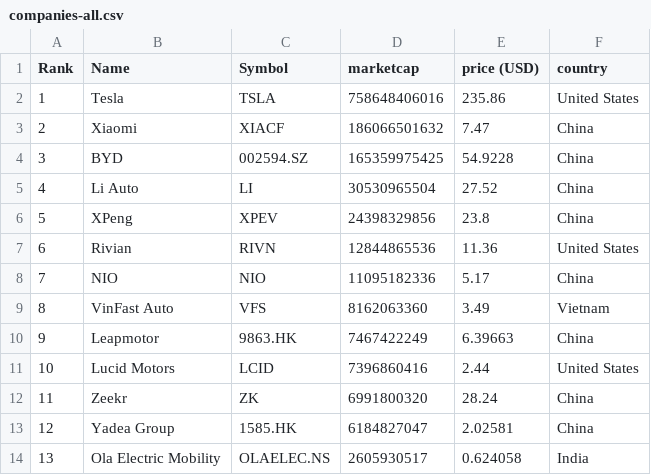
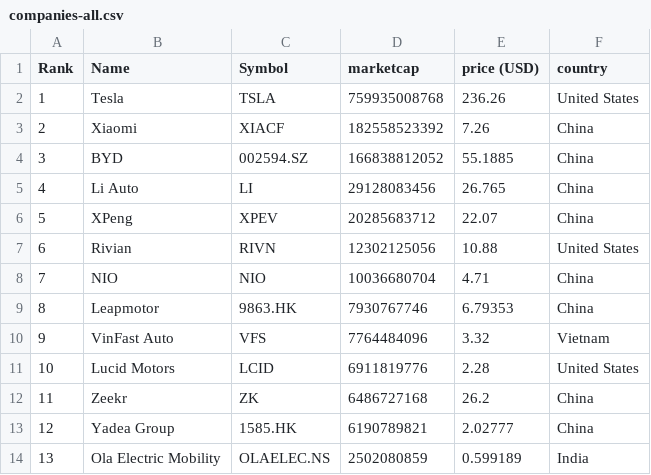
Before and after one commit to sosalemorvan/merida-june-6-2024_artfisica, a CSV file: companies-all.csv, drawn as a sheet; only a part is shown; the diff covers the shown part only.

```diff
--- a/companies-all.csv
+++ b/companies-all.csv
@@ -1,14 +1,14 @@
 "Rank","Name","Symbol","marketcap","price (USD)","country"
-"1","Tesla","TSLA","758648406016","235.86","United States"
-"2","Xiaomi","XIACF","186066501632","7.47","China"
-"3","BYD","002594.SZ","165359975425","54.9228","China"
-"4","Li Auto","LI","30530965504","27.52","China"
-"5","XPeng","XPEV","24398329856","23.8","China"
-"6","Rivian","RIVN","12844865536","11.36","United States"
-"7","NIO","NIO","11095182336","5.17","China"
-"8","VinFast Auto","VFS","8162063360","3.49","Vietnam"
-"9","Leapmotor","9863.HK","7467422249","6.39663","China"
-"10","Lucid Motors","LCID","7396860416","2.44","United States"
-"11","Zeekr","ZK","6991800320","28.24","China"
-"12","Yadea Group","1585.HK","6184827047","2.02581","China"
-"13","Ola Electric Mobility","OLAELEC.NS","2605930517","0.624058","India"
+"1","Tesla","TSLA","759935008768","236.26","United States"
+"2","Xiaomi","XIACF","182558523392","7.26","China"
+"3","BYD","002594.SZ","166838812052","55.1885","China"
+"4","Li Auto","LI","29128083456","26.765","China"
+"5","XPeng","XPEV","20285683712","22.07","China"
+"6","Rivian","RIVN","12302125056","10.88","United States"
+"7","NIO","NIO","10036680704","4.71","China"
+"8","Leapmotor","9863.HK","7930767746","6.79353","China"
+"9","VinFast Auto","VFS","7764484096","3.32","Vietnam"
+"10","Lucid Motors","LCID","6911819776","2.28","United States"
+"11","Zeekr","ZK","6486727168","26.2","China"
+"12","Yadea Group","1585.HK","6190789821","2.02777","China"
+"13","Ola Electric Mobility","OLAELEC.NS","2502080859","0.599189","India"
```
Also changed, not shown: 40 edited cells elsewhere in this file, companies-china.csv.
